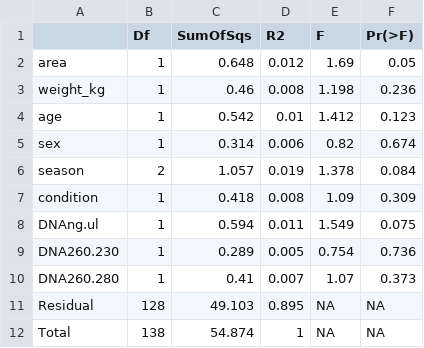
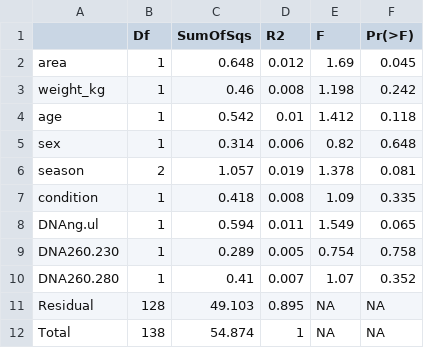
Before and after one commit to VictorHJD/AA_Fox, a CSV file: tables/Permanova.csv, drawn as a sheet.

```diff
--- a/tables/Permanova.csv
+++ b/tables/Permanova.csv
@@ -1,11 +1,11 @@
 "","Df","SumOfSqs","R2","F","Pr(>F)"
-"area",1,0.648,0.012,1.69,0.05
-"weight_kg",1,0.46,0.008,1.198,0.236
-"age",1,0.542,0.01,1.412,0.123
-"sex",1,0.314,0.006,0.82,0.674
-"season",2,1.057,0.019,1.378,0.084
-"condition",1,0.418,0.008,1.09,0.309
-"DNAng.ul",1,0.594,0.011,1.549,0.075
-"DNA260.230",1,0.289,0.005,0.754,0.736
-"DNA260.280",1,0.41,0.007,1.07,0.373
+"area",1,0.648,0.012,1.69,0.045
+"weight_kg",1,0.46,0.008,1.198,0.242
+"age",1,0.542,0.01,1.412,0.118
+"sex",1,0.314,0.006,0.82,0.648
+"season",2,1.057,0.019,1.378,0.081
+"condition",1,0.418,0.008,1.09,0.335
+"DNAng.ul",1,0.594,0.011,1.549,0.065
+"DNA260.230",1,0.289,0.005,0.754,0.758
+"DNA260.280",1,0.41,0.007,1.07,0.352
 "Residual",128,49.103,0.895,NA,NA
```
Also changed, not shown: tables/suppl/PermanovaConti.csv, 10 other files.
